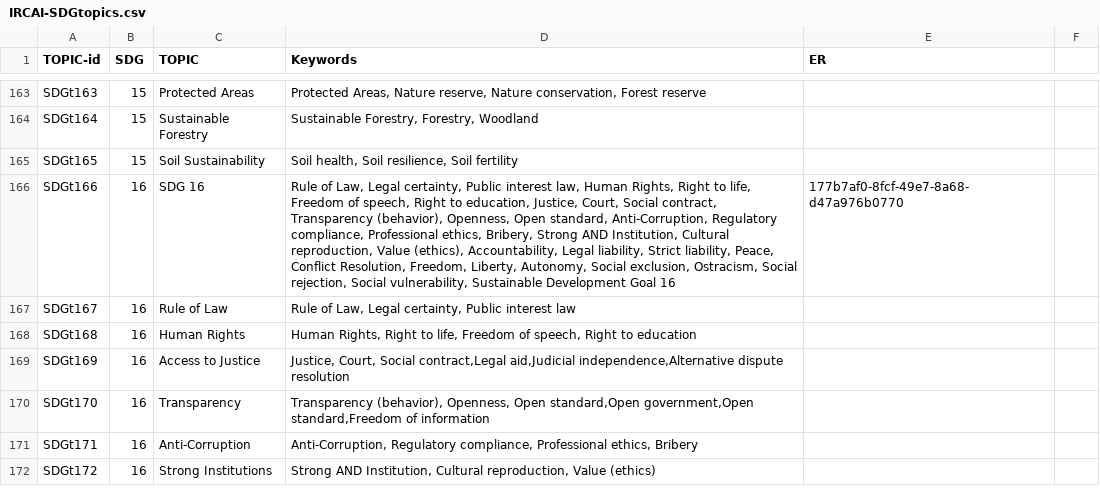
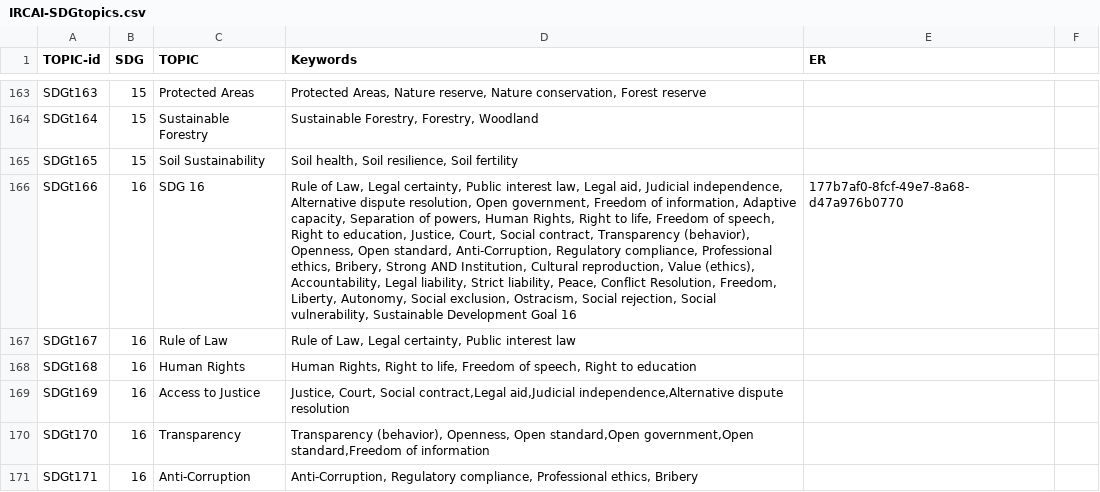
Before and after one commit to IRCAI-SDGobservatory/data, a CSV file: IRCAI-SDGtopics.csv, drawn as a sheet; only a part is shown, gaps mark what is left out; the shorter side is filled out with more unchanged rows; the diff covers the shown part only; the diff names each change by its address in the sheet, - before the commit and + after, or states it on an @@ line.

```diff
--- a/IRCAI-SDGtopics.csv
+++ b/IRCAI-SDGtopics.csv
-D166 (Keywords): …interest law, Human Rights,…
+D166 (Keywords): …interest law, Legal aid, Judicial independence, Alternative dispute resolution, Open government, Freedom of information, Adaptive capacity, Separation of powers, Human Rights,…
```
Also changed, not shown: 9 edited cells elsewhere in this file.
